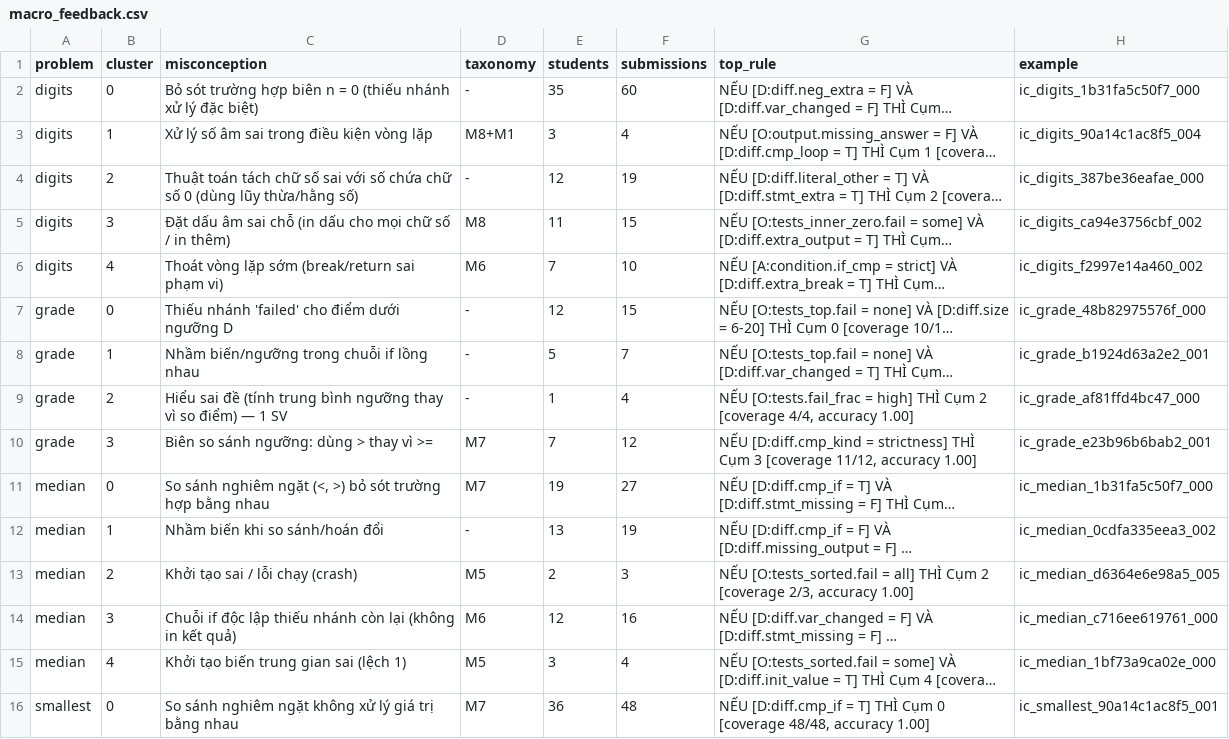
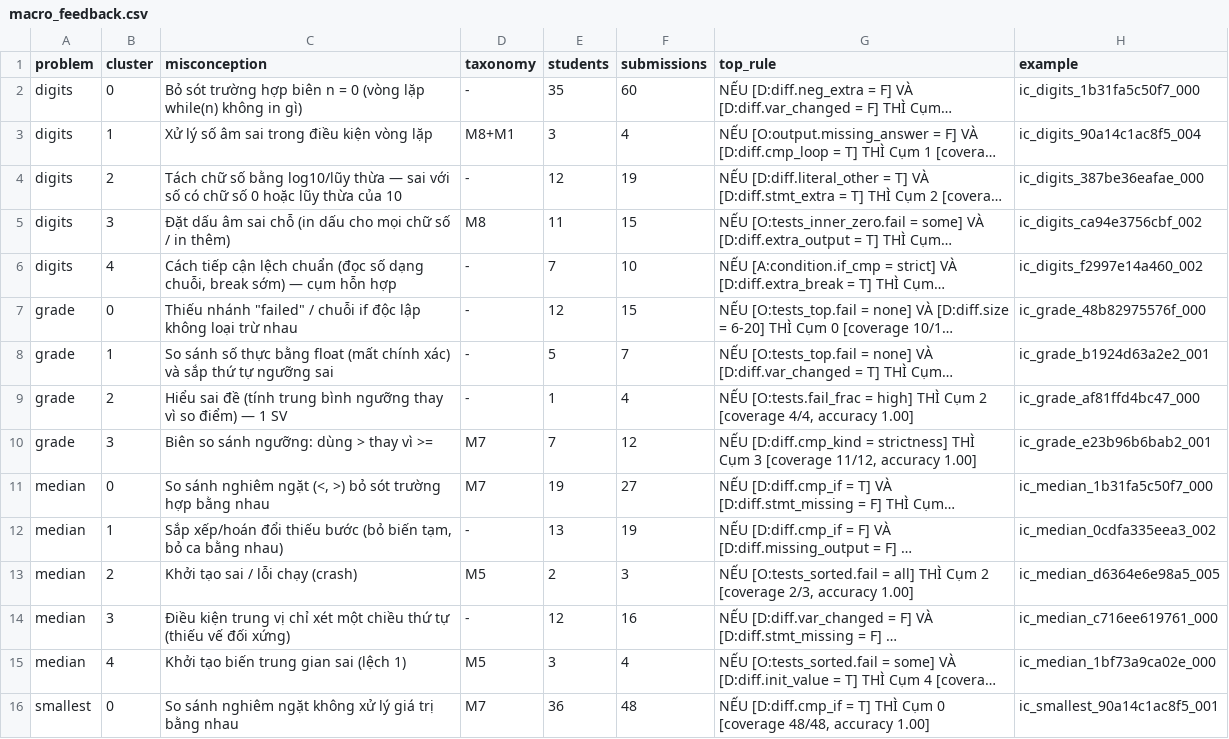
Before and after one commit to ngoc99hp/ai-nang-cao, a CSV file: results/tables/macro_feedback.csv, drawn as a sheet; only a part is shown; long unchanged cells end in …; the diff names each change by its address in the sheet, - before the commit and + after, or states it on an @@ line.

```diff
--- a/results/tables/macro_feedback.csv
+++ b/results/tables/macro_feedback.csv
-C2 (misconception): …= 0 (thiếu nhánh xử lý đặc biệt)
+C2 (misconception): …= 0 (vòng lặp while(n) không in gì)
-C4 (misconception): Thuật toán tách chữ số sai với số chứa chữ số 0 (dùng lũy thừa/hằng số)
+C4 (misconception): Tách chữ số bằng log10/lũy thừa — sai với số có chữ số 0 hoặc lũy thừa của 10
-C6 (misconception): Thoát vòng lặp sớm (break/return sai phạm vi)
+C6 (misconception): Cách tiếp cận lệch chuẩn (đọc số dạng chuỗi, break sớm) — cụm hỗn hợp
-D6 (taxonomy): M6
+D6 (taxonomy): -
-C7 (misconception): Thiếu nhánh 'failed' cho điểm dưới ngưỡng D
+C7 (misconception): Thiếu nhánh "failed" / chuỗi if độc lập không loại trừ nhau
-C8 (misconception): Nhầm biến/ngưỡng trong chuỗi if lồng nhau
+C8 (misconception): So sánh số thực bằng float (mất chính xác) và sắp thứ tự ngưỡng sai
-C12 (misconception): Nhầm biến khi so sánh/hoán đổi
+C12 (misconception): Sắp xếp/hoán đổi thiếu bước (bỏ biến tạm, bỏ ca bằng nhau)
-C14 (misconception): Chuỗi if độc lập thiếu nhánh còn lại (không in kết quả)
+C14 (misconception): Điều kiện trung vị chỉ xét một chiều thứ tự (thiếu vế đối xứng)
-D14 (taxonomy): M6
+D14 (taxonomy): -
```
Also changed, not shown: results/tables/p5_cluster_names.csv, 7 other files.
